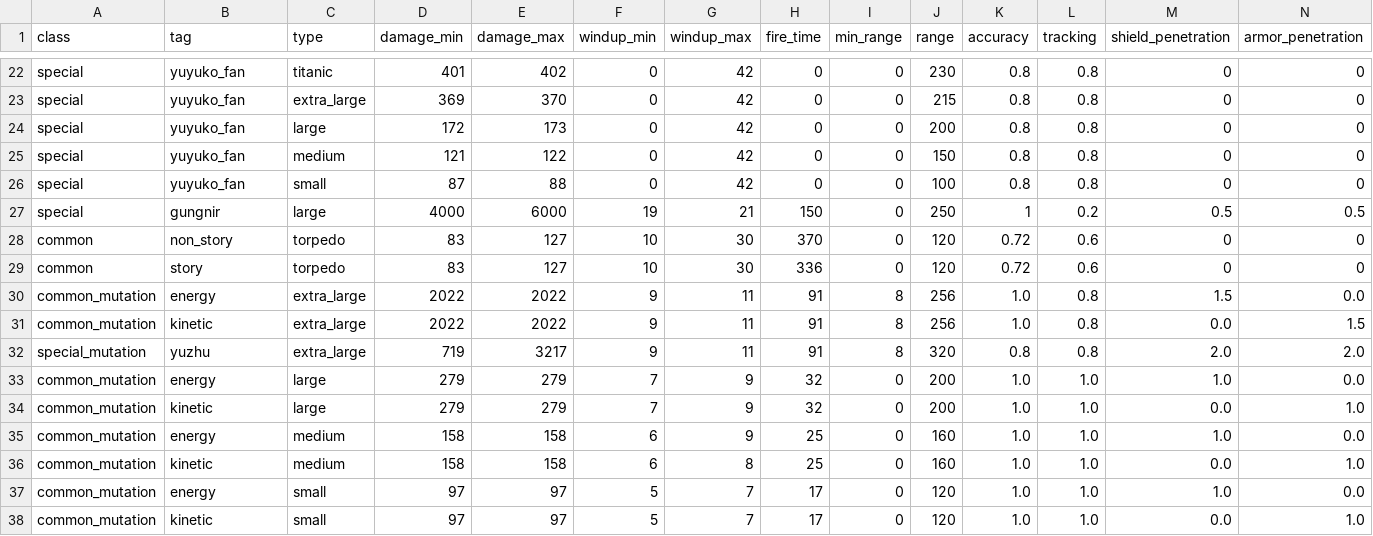
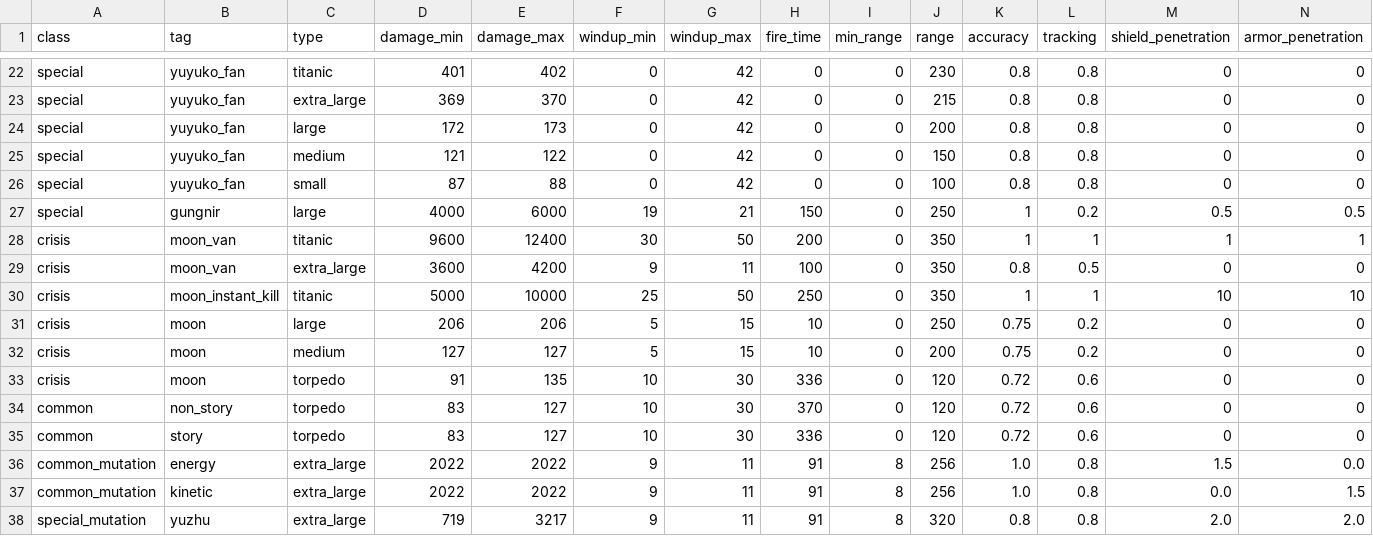
Before and after one commit to touhou-gulaxy/touhou4, a CSV file: utils/components_attributes.csv, drawn as a sheet; only a part is shown, gaps mark what is left out; the shorter side is filled out with more unchanged rows; rows hold the shown columns only; the diff names each change by its address in the sheet, - before the commit and + after, or states it on an @@ line.

```diff
--- a/utils/components_attributes.csv
+++ b/utils/components_attributes.csv
+row 28: crisis | moon_van | titanic | 9600 | 12400 | 30 | 50 | 200 | 0 | 350 | 1 | 1 | 1 | 1
+row 29: crisis | moon_van | extra_large | 3600 | 4200 | 9 | 11 | 100 | 0 | 350 | 0.8 | 0.5 | 0 | 0
+row 30: crisis | moon_instant_kill | titanic | 5000 | 10000 | 25 | 50 | 250 | 0 | 350 | 1 | 1 | 10 | 10
+row 31: crisis | moon | large | 206 | 206 | 5 | 15 | 10 | 0 | 250 | 0.75 | 0.2 | 0 | 0
+row 32: crisis | moon | medium | 127 | 127 | 5 | 15 | 10 | 0 | 200 | 0.75 | 0.2 | 0 | 0
+row 33: crisis | moon | torpedo | 91 | 135 | 10 | 30 | 336 | 0 | 120 | 0.72 | 0.6 | 0 | 0
```
Also changed, not shown: 54 other files.
